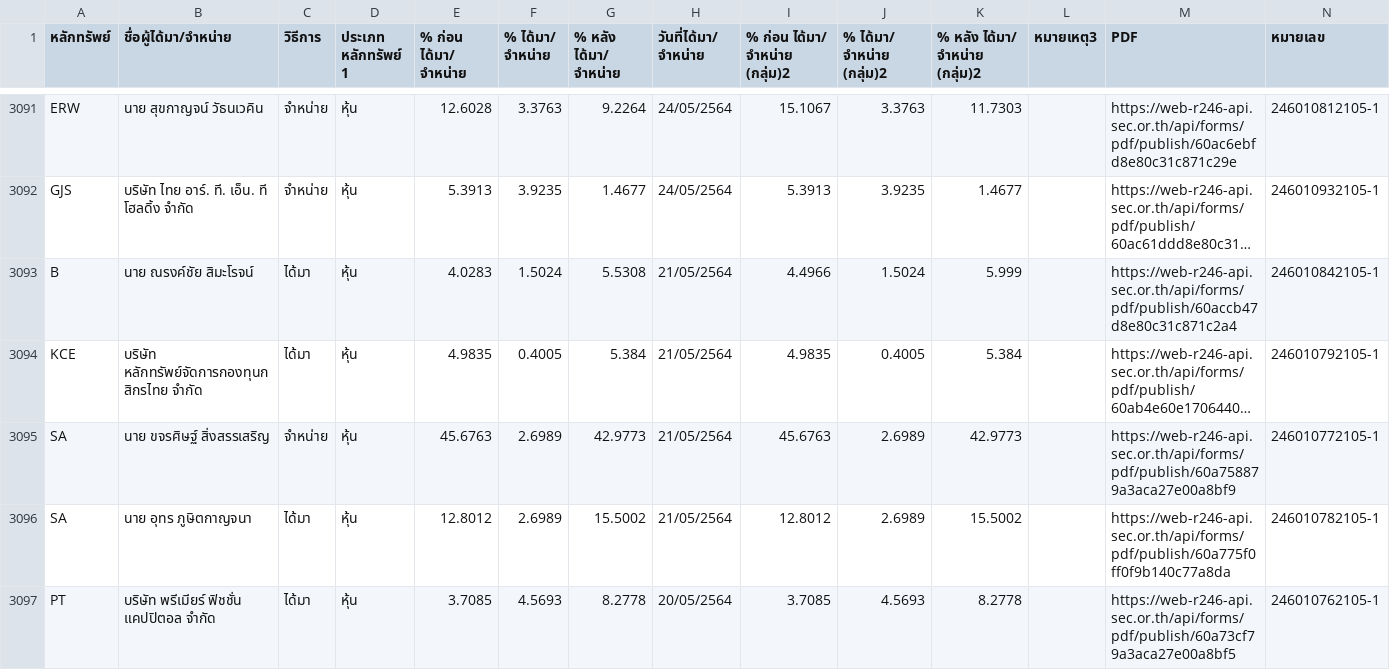
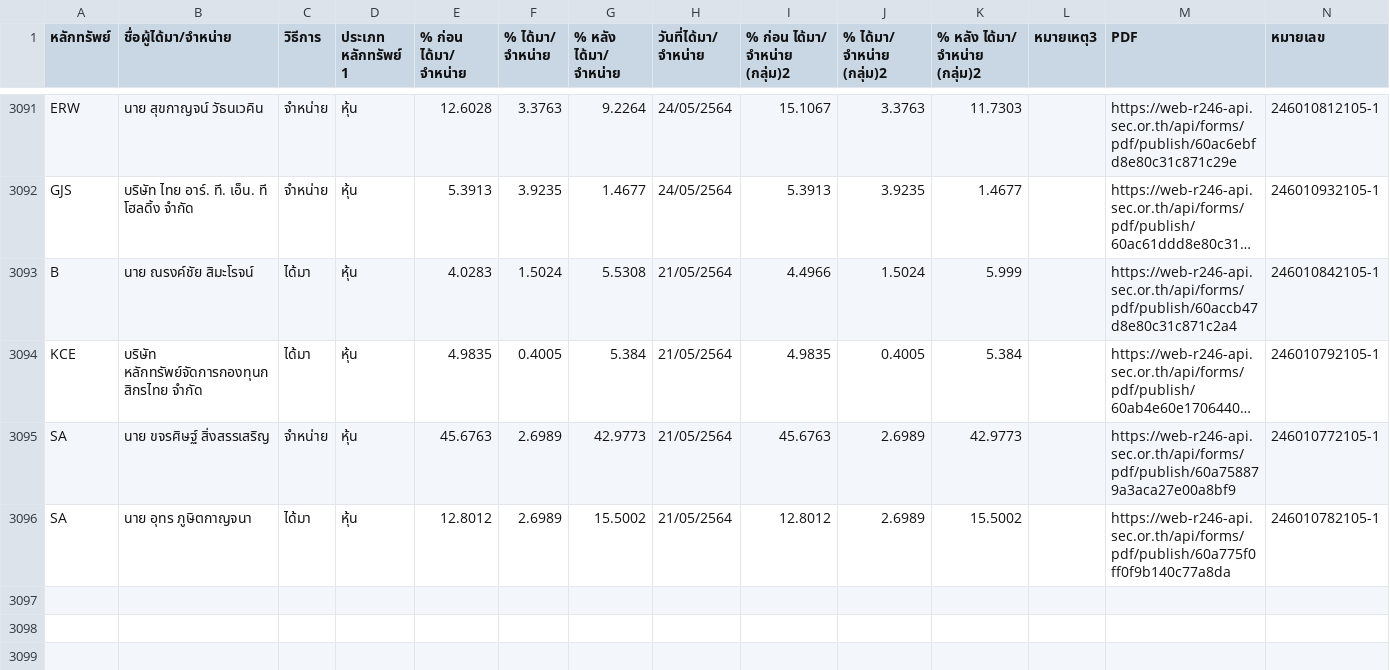
Before and after one commit to ake9522/holder_change, a CSV file: data_holder_change/holder_change.csv, drawn as a sheet; only a part is shown, gaps mark what is left out; long unchanged cells end in …; the diff names each change by its address in the sheet, - before the commit and + after, or states it on an @@ line.

```diff
--- a/data_holder_change/holder_change.csv
+++ b/data_holder_change/holder_change.csv
-row 3097: PT | บริษัท พรีเมียร์ ฟิชชั่น แคปปิตอล จำกัด | ได้มา | หุ้น | 3.7085 | 4.5693 | 8.2778 | 20/05/2564 | 3.7085 | 4.5693 | 8.2778 |  | https://web-r246-api.sec.or.th/api/forms/pdf/publish/60a73cf79a3aca27e00a8bf5 | 246010762105-1
```
